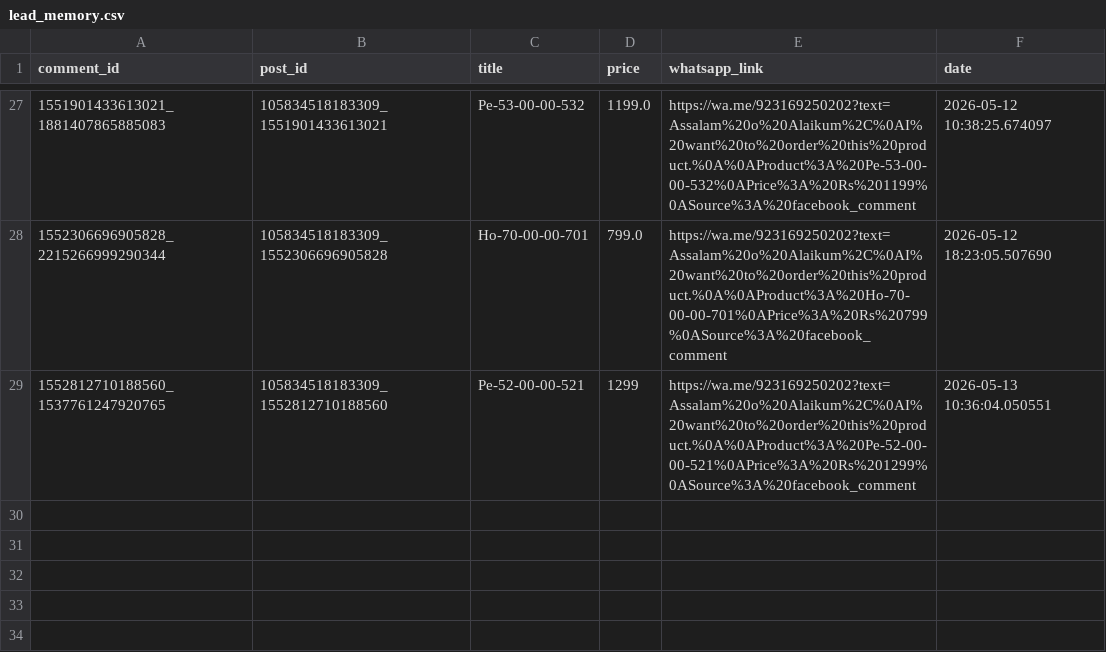
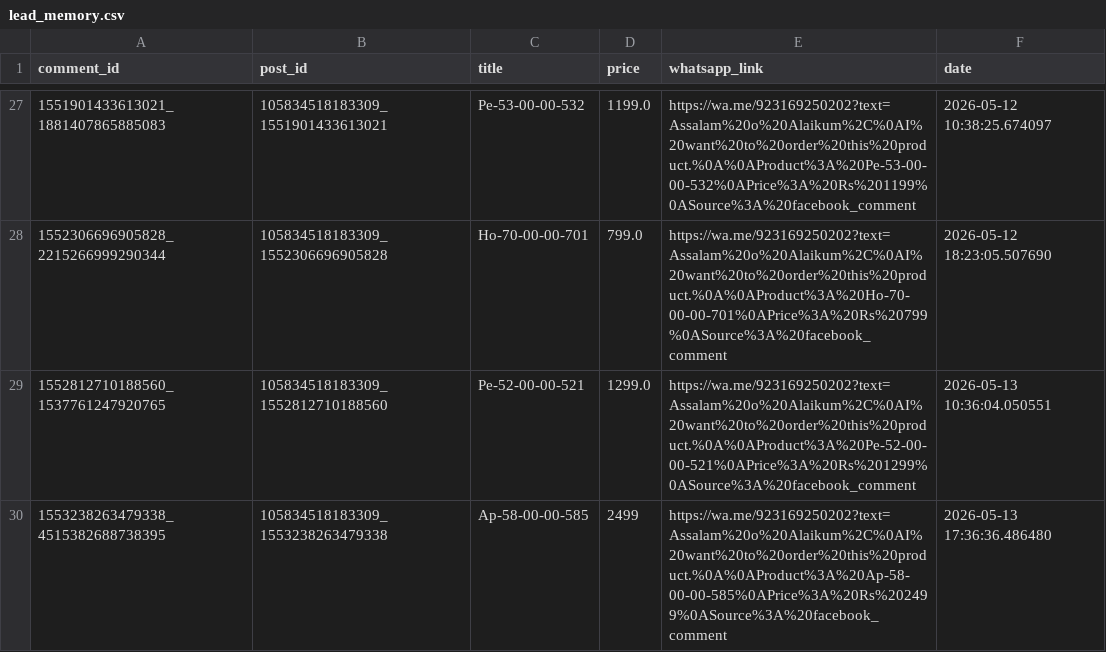
Before and after one commit to ishyishy87/AutoPostNooraxoV2, a CSV file: lead_memory.csv, drawn as a sheet; only a part is shown, gaps mark what is left out.

```diff
--- a/lead_memory.csv
+++ b/lead_memory.csv
@@ -28,2 +28,3 @@ comment_id,post_id,title,price,whatsapp_link,date
 1552306696905828_2215266999290344,105834518183309_1552306696905828,Ho-70-00-00-701,799.0,https://wa.me/923169250202?text=Assalam%20o%20Alaikum%2C%0AI%20want%20to%20order%20this%20product.%0A%0AProduct%3A%20Ho-70-00-00-701%0APrice%3A%20Rs%20799%0ASource%3A%20facebook_comment,2026-05-12 18:23:05.507690
-1552812710188560_1537761247920765,105834518183309_1552812710188560,Pe-52-00-00-521,1299,https://wa.me/923169250202?text=Assalam%20o%20Alaikum%2C%0AI%20want%20to%20order%20this%20product.%0A%0AProduct%3A%20Pe-52-00-00-521%0APrice%3A%20Rs%201299%0ASource%3A%20facebook_comment,2026-05-13 10:36:04.050551
+1552812710188560_1537761247920765,105834518183309_1552812710188560,Pe-52-00-00-521,1299.0,https://wa.me/923169250202?text=Assalam%20o%20Alaikum%2C%0AI%20want%20to%20order%20this%20product.%0A%0AProduct%3A%20Pe-52-00-00-521%0APrice%3A%20Rs%201299%0ASource%3A%20facebook_comment,2026-05-13 10:36:04.050551
+1553238263479338_4515382688738395,105834518183309_1553238263479338,Ap-58-00-00-585,2499,https://wa.me/923169250202?text=Assalam%20o%20Alaikum%2C%0AI%20want%20to%20order%20this%20product.%0A%0AProduct%3A%20Ap-58-00-00-585%0APrice%3A%20Rs%202499%0ASource%3A%20facebook_comment,2026-05-13 17:36:36.486480
```
Also changed, not shown: comment_memory.csv, 1 other file.
